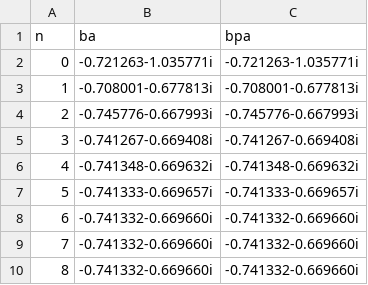
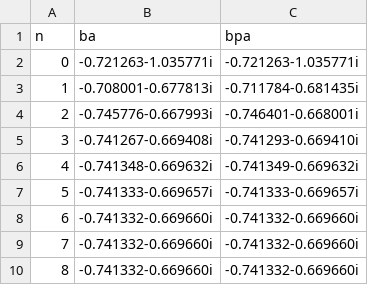
Before and after one commit to ultrasphere-dev/biem-helmholtz-sphere, a CSV file: jascome/jascome_output_3d.csv, drawn as a sheet.

```diff
--- a/jascome/jascome_output_3d.csv
+++ b/jascome/jascome_output_3d.csv
@@ -2,6 +2,6 @@ n,ba,bpa
 0,-0.721263-1.035771i,-0.721263-1.035771i
-1,-0.708001-0.677813i,-0.708001-0.677813i
-2,-0.745776-0.667993i,-0.745776-0.667993i
-3,-0.741267-0.669408i,-0.741267-0.669408i
-4,-0.741348-0.669632i,-0.741348-0.669632i
+1,-0.708001-0.677813i,-0.711784-0.681435i
+2,-0.745776-0.667993i,-0.746401-0.668001i
+3,-0.741267-0.669408i,-0.741293-0.669410i
+4,-0.741348-0.669632i,-0.741349-0.669632i
 5,-0.741333-0.669657i,-0.741333-0.669657i
```
Also changed, not shown: jascome/jascome_output.csv, jascome/jascome_output_4d.csv, 21 other files.
